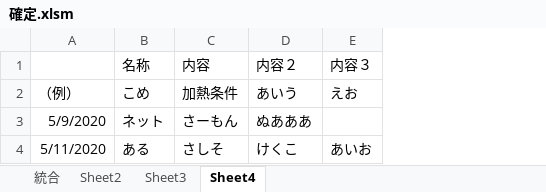
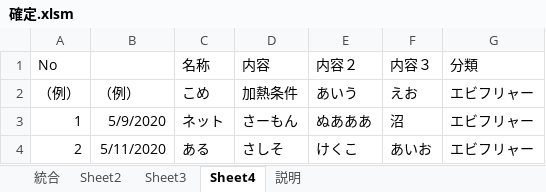
Before and after one commit to codeky0yu/public, an Excel workbook: 確定.xlsm, sheet Sheet4, drawn as a sheet; values as stored, in another font and other column widths than the file's, no borders; addresses are those after the commit; the diff names each change by its address in the sheet, - before the commit and + after, or states it on an @@ line.

```diff
--- a/確定.xlsm (sheet Sheet4)
+++ b/確定.xlsm (sheet Sheet4)
+sheet tab: 説明
+column A (No), rows 2-4: （例） | 1 | 2
+column G (分類), rows 2-4: all エビフリャー
-F3 (内容３): (empty)
+F3 (内容３): 沼
```
Also changed, not shown: sheet 統合, sheet Sheet2, sheet Sheet3, charts or pictures, 1 other file.
